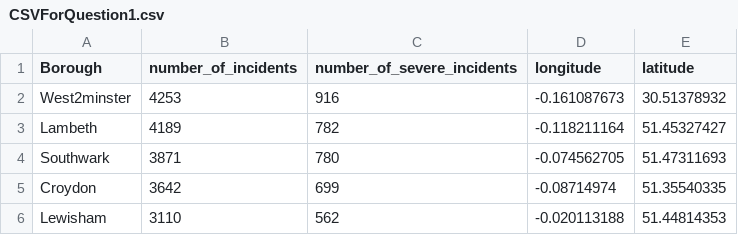
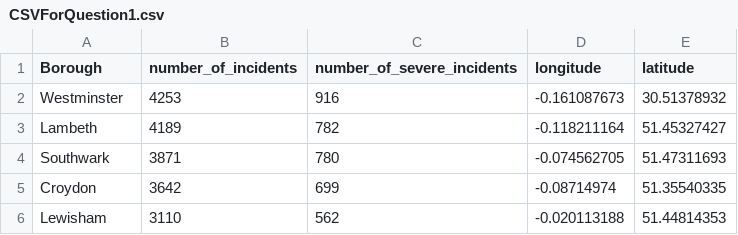
Before and after one commit to MasonLeeCity123/Data, a CSV file: CSVForQuestion1.csv, drawn as a sheet; only a part is shown.

Commit message:
Update CSVForQuestion1.csv

```diff
--- a/CSVForQuestion1.csv
+++ b/CSVForQuestion1.csv
@@ -1,3 +1,3 @@
 Borough,number_of_incidents,number_of_severe_incidents,longitude,latitude
-West2minster,4253,916,-0.161087673,30.51378932
+Westminster,4253,916,-0.161087673,30.51378932
 Lambeth,4189,782,-0.118211164,51.45327427
```
